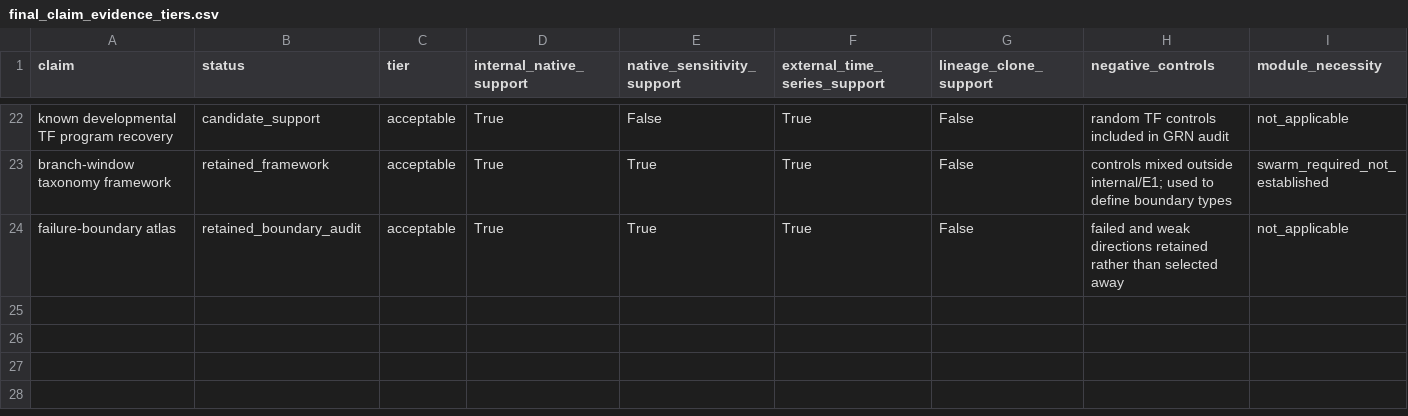
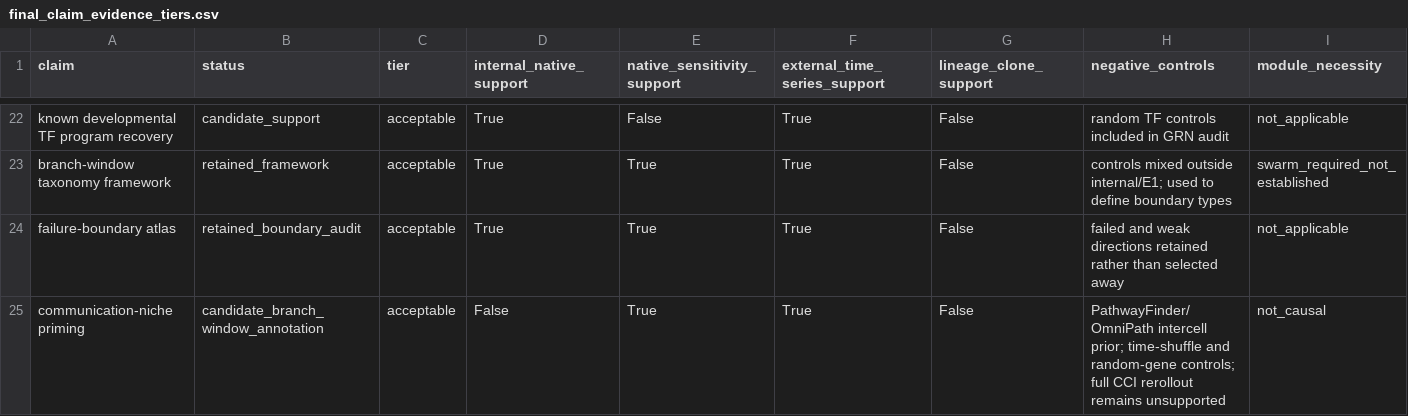
Before and after one commit to PeiXiangWang/devvcell_virtual_cell, a CSV file: tables/final_claim_evidence_tiers.csv, drawn as a sheet; only a part is shown, gaps mark what is left out; rows hold the shown columns only; the diff names each change by its address in the sheet, - before the commit and + after, or states it on an @@ line.

Commit message:
Add communication-niche branch-window candidate analysis

```diff
--- a/tables/final_claim_evidence_tiers.csv
+++ b/tables/final_claim_evidence_tiers.csv
+row 25: communication-niche priming | candidate_branch_window_annotation | acceptable | False | True | True | False | PathwayFinder/OmniPath intercell prior; time-shuffle and random-gene controls; full CCI rerollout remains unsupported | not_causal
```
Also changed, not shown: 16 other files.
